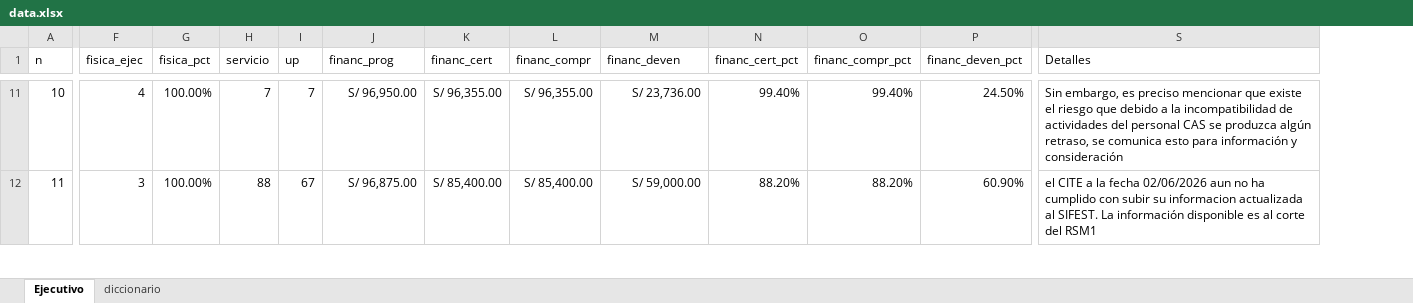
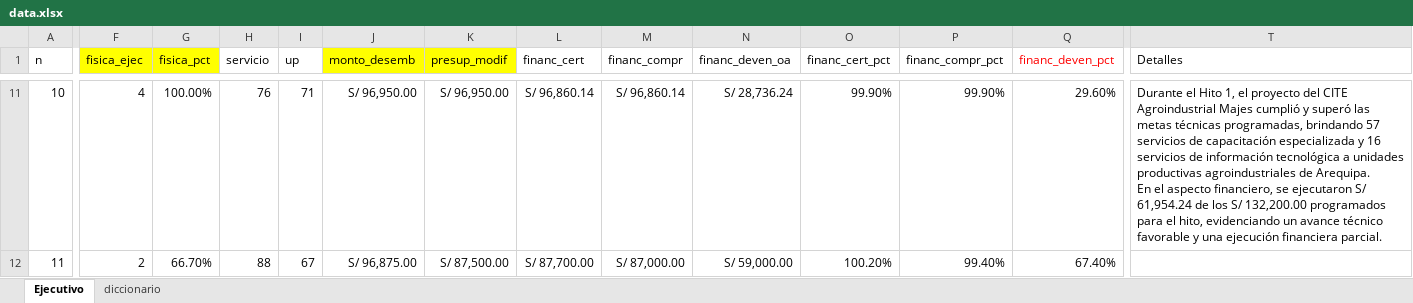
Before and after one commit to santiagozevallosq/seguimiento_cdd_fest, an Excel workbook: data.xlsx, sheet Ejecutivo, drawn as a sheet; only a part is shown, gaps mark what is left out; values as stored, in another font and other column widths than the file's, no borders; addresses are those after the commit; ↵ is a line break in a cell; the diff covers the shown part only; the diff names each change by its address in the sheet, - before the commit and + after, or states it on an @@ line.

```diff
--- a/data.xlsx (sheet Ejecutivo)
+++ b/data.xlsx (sheet Ejecutivo)
+column K (presup_modif), rows 11-12: S/ 96,950.00 | S/ 87,500.00
-F1:G1 fill: none
+F1:G1 fill: #FFFF00
-J1: financ_prog
+J1: monto_desemb
-J1 fill: none
+J1 fill: #FFFF00
-N1: financ_deven
+N1: financ_deven_oa
-Q1 text colour: black
+Q1 text colour: #FF0000
-H11 (servicio): 7
+H11 (servicio): 76
-I11 (up): 7
+I11 (up): 71
-L11 (financ_cert): S/ 96,355.00
+L11 (financ_cert): S/ 96,860.14
-M11 (financ_compr): S/ 96,355.00
+M11 (financ_compr): S/ 96,860.14
-N11 (financ_deven_oa): S/ 23,736.00
+N11 (financ_deven_oa): S/ 28,736.24
-O11 (financ_cert_pct): 99.40%
+O11 (financ_cert_pct): 99.90%
-P11 (financ_compr_pct): 99.40%
+P11 (financ_compr_pct): 99.90%
-Q11 (financ_deven_pct): 24.50%
+Q11 (financ_deven_pct): 29.60%
-T11 (Detalles): Sin embargo, es preciso mencionar que existe el riesgo que debido a la incompatibilidad de actividades del personal CAS se produzca algún retraso, se comunica esto para información y consideración
+T11 (Detalles): Durante el Hito 1, el proyecto del CITE Agroindustrial Majes cumplió y superó las metas técnicas programadas, brindando 57 servicios de capacitación especializada y 16 servicios de información tecnológica a unidades productivas agroindustriales de Arequipa. ↵ En el aspecto financiero, se ejecutaron S/ 61,954.24 de los S/ 132,200.00 programados para el hito, evidenciando un avance técnico favorable y una ejecución financiera parcial.
-F12 (fisica_ejec): 3
+F12 (fisica_ejec): 2
-G12 (fisica_pct): 100.00%
+G12 (fisica_pct): 66.70%
-L12 (financ_cert): S/ 85,400.00
+L12 (financ_cert): S/ 87,700.00
-M12 (financ_compr): S/ 85,400.00
+M12 (financ_compr): S/ 87,000.00
-O12 (financ_cert_pct): 88.20%
+O12 (financ_cert_pct): 100.20%
-P12 (financ_compr_pct): 88.20%
+P12 (financ_compr_pct): 99.40%
-Q12 (financ_deven_pct): 60.90%
+Q12 (financ_deven_pct): 67.40%
-T12 (Detalles): el CITE a la fecha 02/06/2026 aun no ha cumplido con subir su informacion actualizada al SIFEST. La información disponible es al corte del RSM1
+T12 (Detalles): (empty)
```
Also changed, not shown: 156 edited cells elsewhere in this sheet, sheet diccionario, 4 other files.
